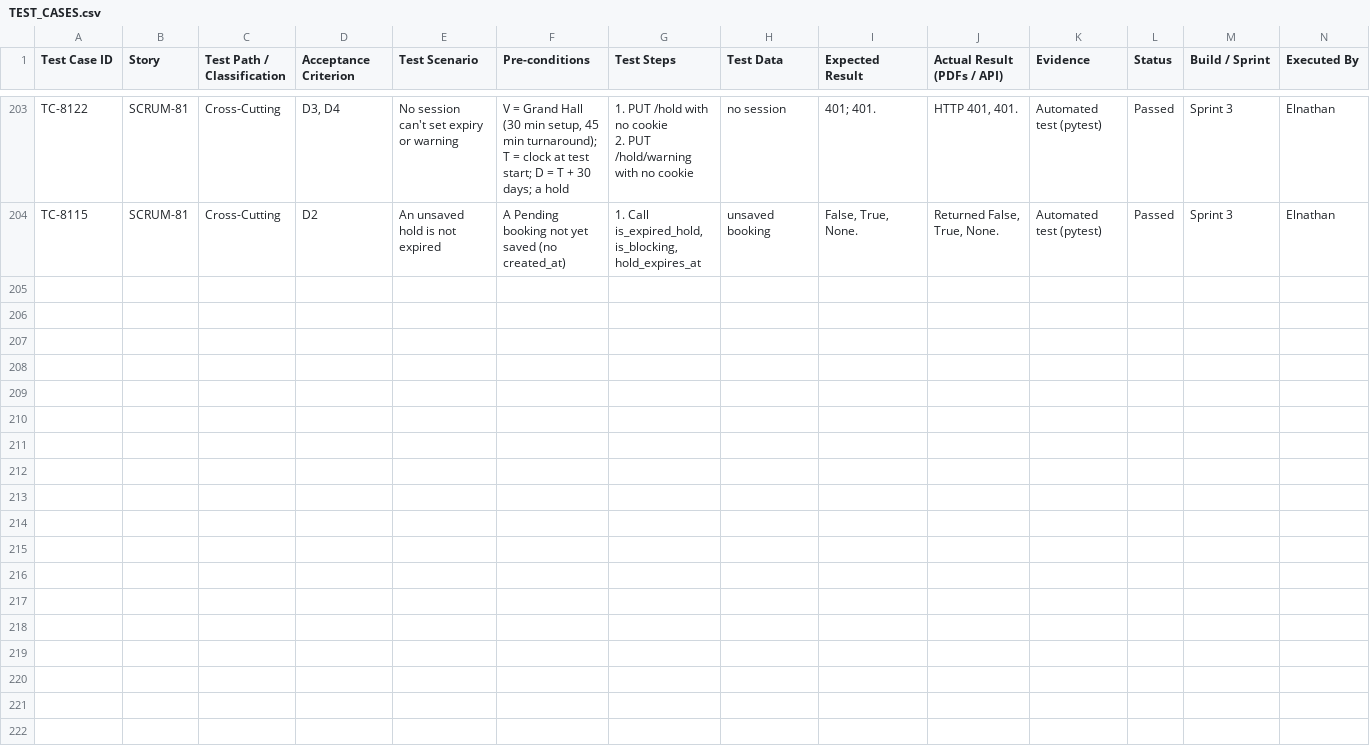
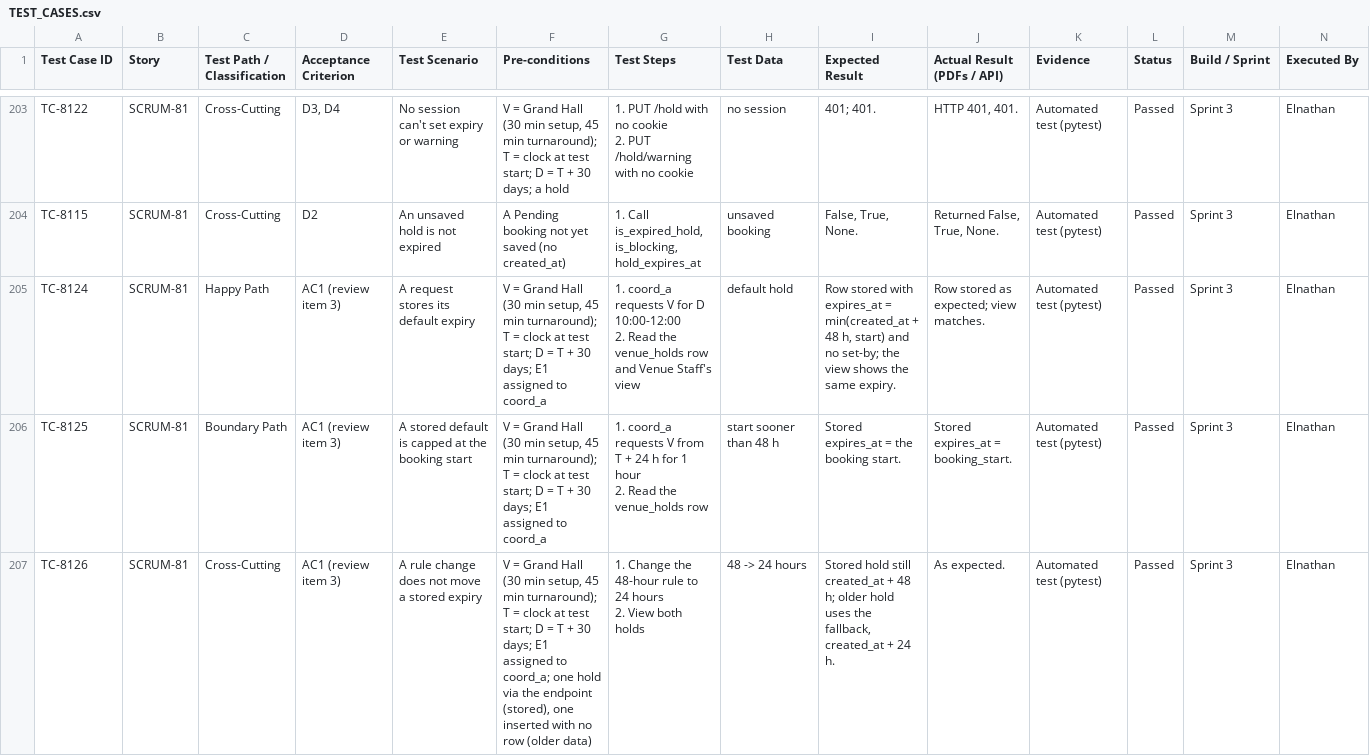
Before and after one commit to elnathanshee/spm, a CSV file: docs/TEST_CASES.csv, drawn as a sheet; only a part is shown, gaps mark what is left out; rows hold the shown columns only; ↵ is a line break in a cell; the diff covers the shown part only; the diff names each change by its address in the sheet, - before the commit and + after, or states it on an @@ line.

```diff
--- a/docs/TEST_CASES.csv
+++ b/docs/TEST_CASES.csv
+row 205: TC-8124 | SCRUM-81 | Happy Path | AC1 (review item 3) | A request stores its default expiry | V = Grand Hall (30 min setup, 45 min turnaround); T = clock at test start; D = T + 30 days; E1 assigned to coord_a | 1. coord_a requests V for D 10:00-12:00 ↵ 2. Read the venue_holds row and Venue Staff's view | default hold | Row stored with expires_at = min(created_at + 48 h, start) and no set-by; the view shows the same expiry. | Row stored as expected; view matches. | Automated test (pytest) | Passed | Sprint 3 | Elnathan
+row 206: TC-8125 | SCRUM-81 | Boundary Path | AC1 (review item 3) | A stored default is capped at the booking start | V = Grand Hall (30 min setup, 45 min turnaround); T = clock at test start; D = T + 30 days; E1 assigned to coord_a | 1. coord_a requests V from T + 24 h for 1 hour ↵ 2. Read the venue_holds row | start sooner than 48 h | Stored expires_at = the booking start. | Stored expires_at = booking_start. | Automated test (pytest) | Passed | Sprint 3 | Elnathan
+row 207: TC-8126 | SCRUM-81 | Cross-Cutting | AC1 (review item 3) | A rule change does not move a stored expiry | V = Grand Hall (30 min setup, 45 min turnaround); T = clock at test start; D = T + 30 days; E1 assigned to coord_a; one hold via the endpoint (stored), one inserted with no row (older data) | 1. Change the 48-hour rule to 24 hours ↵ 2. View both holds | 48 -> 24 hours | Stored hold still created_at + 48 h; older hold uses the fallback, created_at + 24 h. | As expected. | Automated test (pytest) | Passed | Sprint 3 | Elnathan
```
Also changed, not shown: 7 added rows elsewhere in this file, 2 other files.
